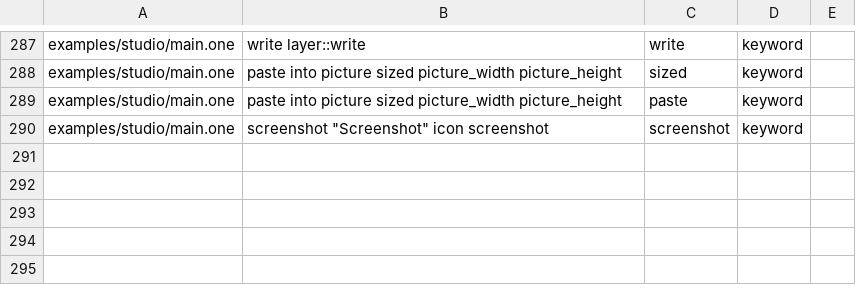
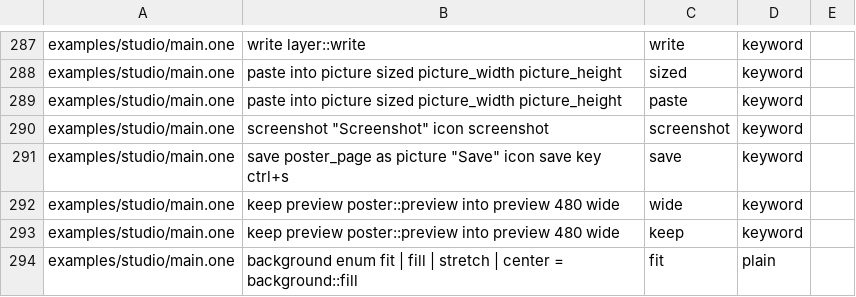
Before and after one commit to da0x/uione, a TSV file: editors/expected.tsv, drawn as a sheet; only a part is shown, gaps mark what is left out.

Commit message:
Copy or save a collage as a picture, keep a preview of it, and show pictures on cards

```diff
--- a/editors/expected.tsv
+++ b/editors/expected.tsv
@@ -310 +310,5 @@ examples/studio/main.one	paste into picture sized picture_width picture_height	p
 examples/studio/main.one	screenshot "Screenshot" icon screenshot	screenshot	keyword
+examples/studio/main.one	save poster_page as picture "Save" icon save key ctrl+s	save	keyword
+examples/studio/main.one	keep preview poster::preview into preview 480 wide	wide	keyword
+examples/studio/main.one	keep preview poster::preview into preview 480 wide	keep	keyword
+examples/studio/main.one	background  enum    fit | fill | stretch | center = background::fill	fit	plain
```
Also changed, not shown: 27 other files.
